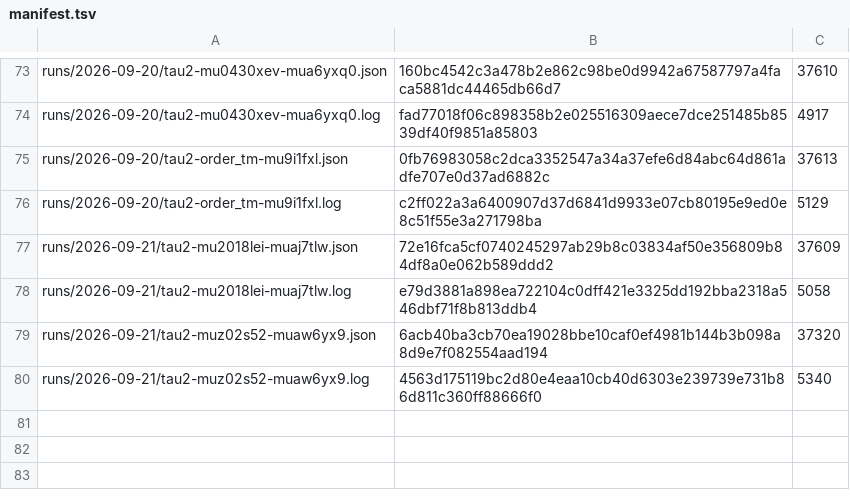
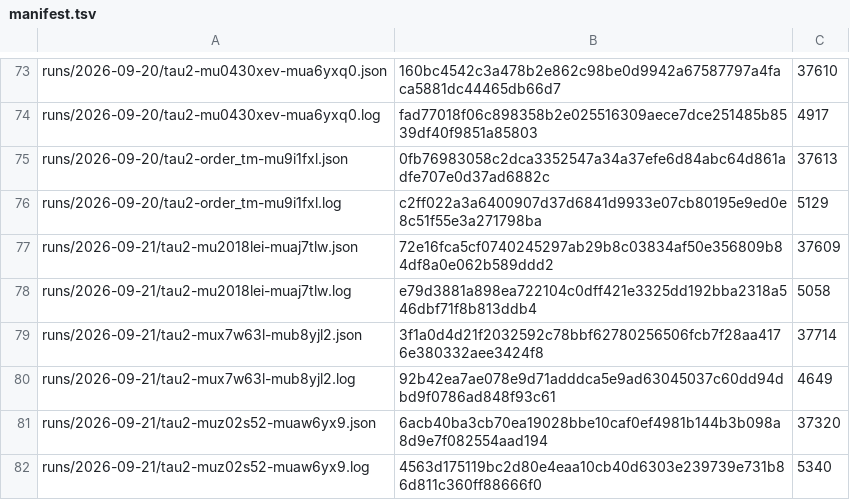
Before and after one commit to botiverse/antiproton, a TSV file: report/runs/manifest.tsv, drawn as a sheet; only a part is shown, gaps mark what is left out.

Commit message:
bench: the 2026-09-21 12:53Z τ² cycle — pass^1 87.5%, and the keepalive fallback polled a third straight cycle

```diff
--- a/report/runs/manifest.tsv
+++ b/report/runs/manifest.tsv
@@ -78,2 +78,4 @@ runs/2026-09-21/tau2-mu2018lei-muaj7tlw.json	72e16fca5cf0740245297ab29b8c03834af
 runs/2026-09-21/tau2-mu2018lei-muaj7tlw.log	e79d3881a898ea722104c0dff421e3325dd192bba2318a546dbf71f8b813ddb4	5058
+runs/2026-09-21/tau2-mux7w63l-mub8yjl2.json	3f1a0d4d21f2032592c78bbf62780256506fcb7f28aa4176e380332aee3424f8	37714
+runs/2026-09-21/tau2-mux7w63l-mub8yjl2.log	92b42ea7ae078e9d71adddca5e9ad63045037c60dd94dbd9f0786ad848f93c61	4649
 runs/2026-09-21/tau2-muz02s52-muaw6yx9.json	6acb40ba3cb70ea19028bbe10caf0ef4981b144b3b098a8d9e7f082554aad194	37320
```
